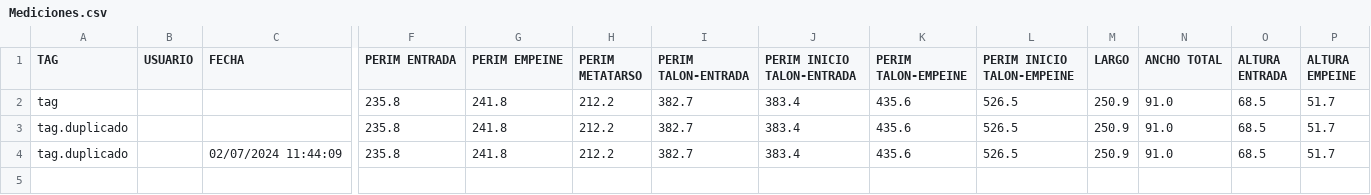
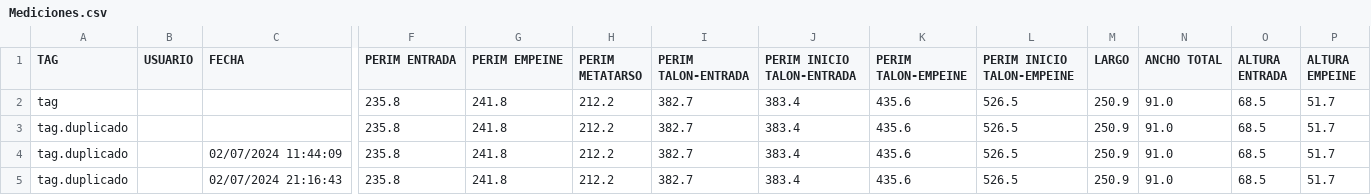
Before and after one commit to tinchofiuba/ScanerPies, a CSV file: Mediciones.csv, drawn as a sheet; only a part is shown, gaps mark what is left out; rows hold the shown columns only; the diff names each change by its address in the sheet, - before the commit and + after, or states it on an @@ line.

```diff
--- a/Mediciones.csv
+++ b/Mediciones.csv
+row 5: tag.duplicado |  | 02/07/2024 21:16:43 | 235.8 | 241.8 | 212.2 | 382.7 | 383.4 | 435.6 | 526.5 | 250.9 | 91.0 | 68.5 | 51.7
```
Also changed, not shown: 3 other files.
